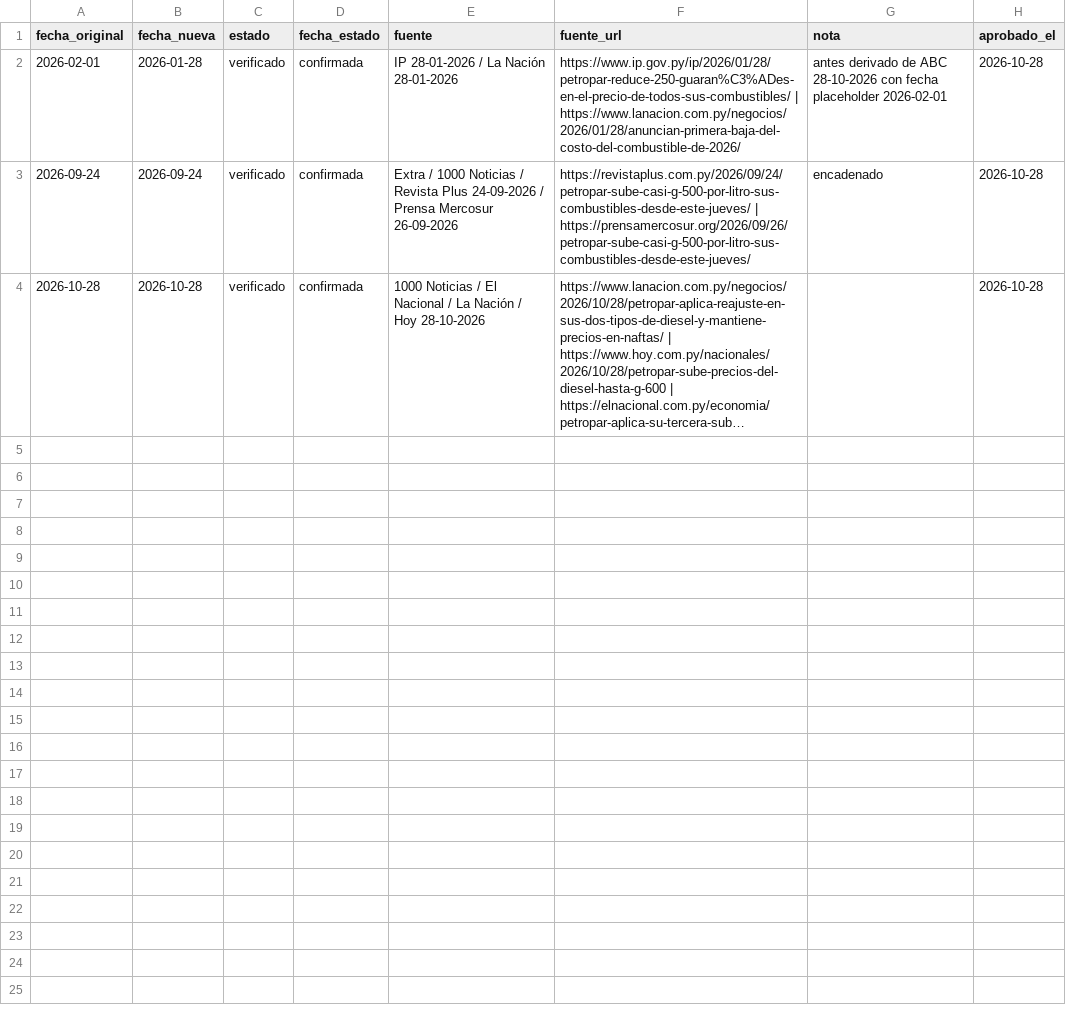
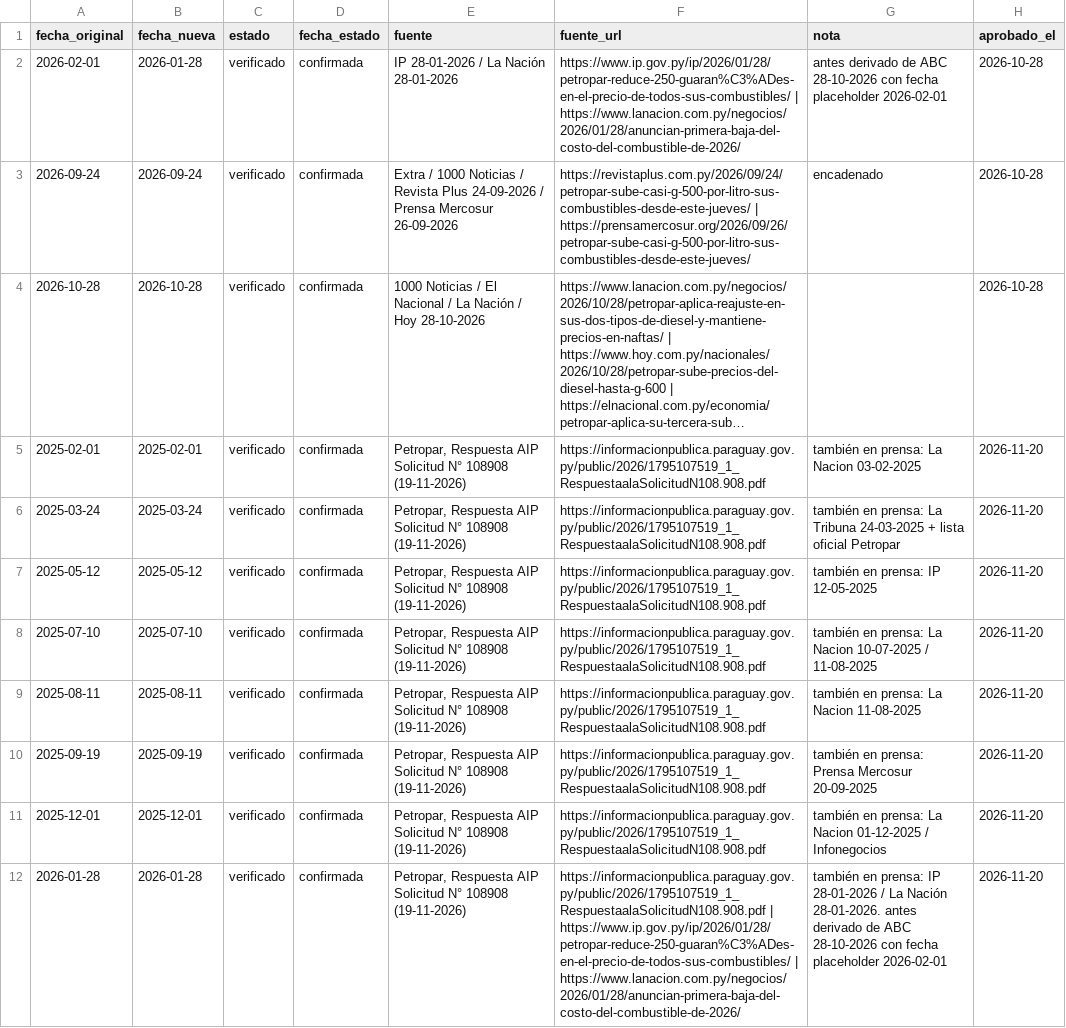
Before and after one commit to alanhlopez/petropar-tracker, a CSV file: data/correcciones_aprobadas.csv, drawn as a sheet; only a part is shown; long unchanged cells end in …; the diff covers the shown part only; the diff names each change by its address in the sheet, - before the commit and + after, or states it on an @@ line.

```diff
--- a/data/correcciones_aprobadas.csv
+++ b/data/correcciones_aprobadas.csv
+row 5: 2025-02-01 | 2025-02-01 | verificado | confirmada | Petropar, Respuesta AIP Solicitud N° 108908 (19-11-2026) | https://informacionpublica.paraguay.gov.py/public/2026/1795107519_1_RespuestaalaSolicitudN108.908.pdf | también en prensa: La Nacion 03-02-2025 | 2026-11-20
+row 6: 2025-03-24 | 2025-03-24 | verificado | confirmada | Petropar, Respuesta AIP Solicitud N° 108908 (19-11-2026) | https://informacionpublica.paraguay.gov.py/public/2026/1795107519_1_RespuestaalaSolicitudN108.908.pdf | también en prensa: La Tribuna 24-03-2025 + lista oficial Petropar | 2026-11-20
+row 7: 2025-05-12 | 2025-05-12 | verificado | confirmada | Petropar, Respuesta AIP Solicitud N° 108908 (19-11-2026) | https://informacionpublica.paraguay.gov.py/public/2026/1795107519_1_RespuestaalaSolicitudN108.908.pdf | también en prensa: IP 12-05-2025 | 2026-11-20
+row 8: 2025-07-10 | 2025-07-10 | verificado | confirmada | Petropar, Respuesta AIP Solicitud N° 108908 (19-11-2026) | https://informacionpublica.paraguay.gov.py/public/2026/1795107519_1_RespuestaalaSolicitudN108.908.pdf | también en prensa: La Nacion 10-07-2025 / 11-08-2025 | 2026-11-20
+row 9: 2025-08-11 | 2025-08-11 | verificado | confirmada | Petropar, Respuesta AIP Solicitud N° 108908 (19-11-2026) | https://informacionpublica.paraguay.gov.py/public/2026/1795107519_1_RespuestaalaSolicitudN108.908.pdf | también en prensa: La Nacion 11-08-2025 | 2026-11-20
+row 10: 2025-09-19 | 2025-09-19 | verificado | confirmada | Petropar, Respuesta AIP Solicitud N° 108908 (19-11-2026) | https://informacionpublica.paraguay.gov.py/public/2026/1795107519_1_RespuestaalaSolicitudN108.908.pdf | también en prensa: Prensa Mercosur 20-09-2025 | 2026-11-20
+row 11: 2025-12-01 | 2025-12-01 | verificado | confirmada | Petropar, Respuesta AIP Solicitud N° 108908 (19-11-2026) | https://informacionpublica.paraguay.gov.py/public/2026/1795107519_1_RespuestaalaSolicitudN108.908.pdf | también en prensa: La Nacion 01-12-2025 / Infonegocios | 2026-11-20
+row 12: 2026-01-28 | 2026-01-28 | verificado | confirmada | Petropar, Respuesta AIP Solicitud N° 108908 (19-11-2026) | https://informacionpublica.paraguay.gov.py/public/2026/1795107519_1_RespuestaalaSolicitudN108.908.pdf | https://www.ip.gov.py/ip/2026/01/28/petropar-reduce-250-guaran%C3%ADes-en-el-precio-de-todos-sus-combustibles/ | https://www.lanacion.com.py/negocios/2026/01/28/anuncian-primera-baja-del-costo-del-combustible-de-2026/ | también en prensa: IP 28-01-2026 / La Nación 28-01-2026. antes derivado de ABC 28-10-2026 con fecha placeholder 2026-02-01 | 2026-11-20
```
Also changed, not shown: 7 added rows elsewhere in this file, 3 other files.
